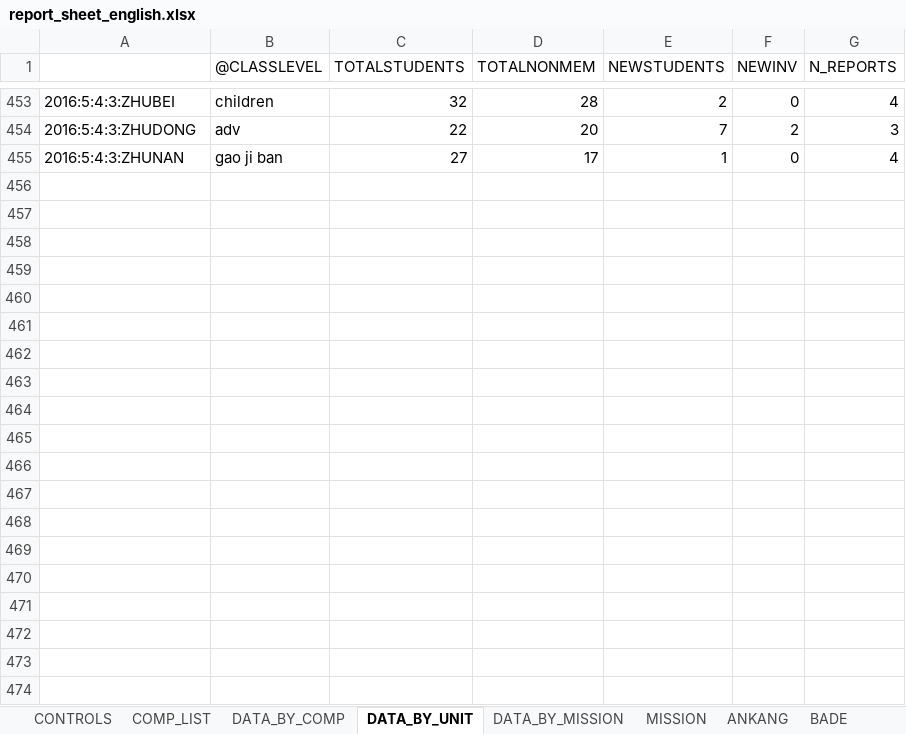
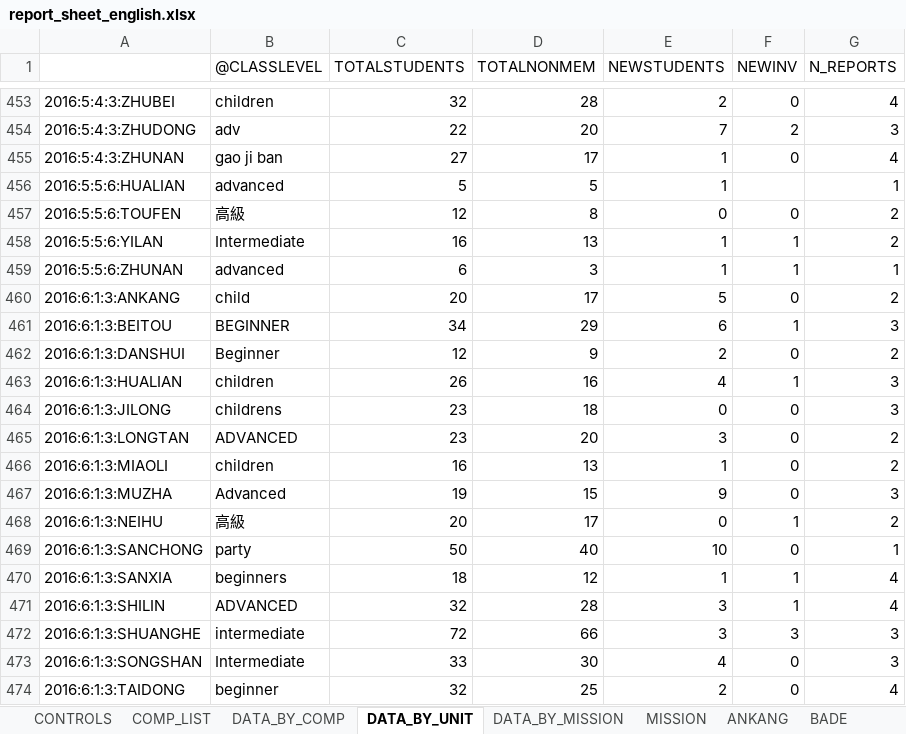
Before and after one commit to taiwantaipeimission/ARPS, an Excel workbook: report_sheets/report_sheet_english.xlsx, sheet DATA_BY_UNIT, drawn as a sheet; only a part is shown, gaps mark what is left out; values as stored, in another font and other column widths than the file's, no borders; the diff covers the shown part only; the diff names each change by its address in the sheet, - before the commit and + after, or states it on an @@ line.

Commit message:
Update data; fix config frequency

```diff
--- a/report_sheets/report_sheet_english.xlsx (sheet DATA_BY_UNIT)
+++ b/report_sheets/report_sheet_english.xlsx (sheet DATA_BY_UNIT)
+row 456: 2016:5:5:6:HUALIAN | advanced | 5 | 5 | 1 |  | 1
+row 457: 2016:5:5:6:TOUFEN | 高級 | 12 | 8 | 0 | 0 | 2
+row 458: 2016:5:5:6:YILAN | Intermediate | 16 | 13 | 1 | 1 | 2
+row 459: 2016:5:5:6:ZHUNAN | advanced | 6 | 3 | 1 | 1 | 1
+row 460: 2016:6:1:3:ANKANG | child | 20 | 17 | 5 | 0 | 2
+row 461: 2016:6:1:3:BEITOU | BEGINNER | 34 | 29 | 6 | 1 | 3
+row 462: 2016:6:1:3:DANSHUI | Beginner | 12 | 9 | 2 | 0 | 2
+row 463: 2016:6:1:3:HUALIAN | children | 26 | 16 | 4 | 1 | 3
+row 464: 2016:6:1:3:JILONG | childrens | 23 | 18 | 0 | 0 | 3
+row 465: 2016:6:1:3:LONGTAN | ADVANCED | 23 | 20 | 3 | 0 | 2
+row 466: 2016:6:1:3:MIAOLI | children | 16 | 13 | 1 | 0 | 2
+row 467: 2016:6:1:3:MUZHA | Advanced | 19 | 15 | 9 | 0 | 3
+row 468: 2016:6:1:3:NEIHU | 高級 | 20 | 17 | 0 | 1 | 2
+row 469: 2016:6:1:3:SANCHONG | party | 50 | 40 | 10 | 0 | 1
+row 470: 2016:6:1:3:SANXIA | beginners | 18 | 12 | 1 | 1 | 4
+row 471: 2016:6:1:3:SHILIN | ADVANCED | 32 | 28 | 3 | 1 | 4
+row 472: 2016:6:1:3:SHUANGHE | intermediate | 72 | 66 | 3 | 3 | 3
+row 473: 2016:6:1:3:SONGSHAN | Intermediate | 33 | 30 | 4 | 0 | 3
+row 474: 2016:6:1:3:TAIDONG | beginner | 32 | 25 | 2 | 0 | 4
```
Also changed, not shown: 45 added rows elsewhere in this sheet, sheet DATA_BY_COMP, sheet XIZHI, sheet SHILIN, sheet SHUANGHE, sheet TAOYUAN_3, sheet XINZHU, 30 more sheets, formulas that keep their value, hidden cells, charts or pictures, 9 other files.
